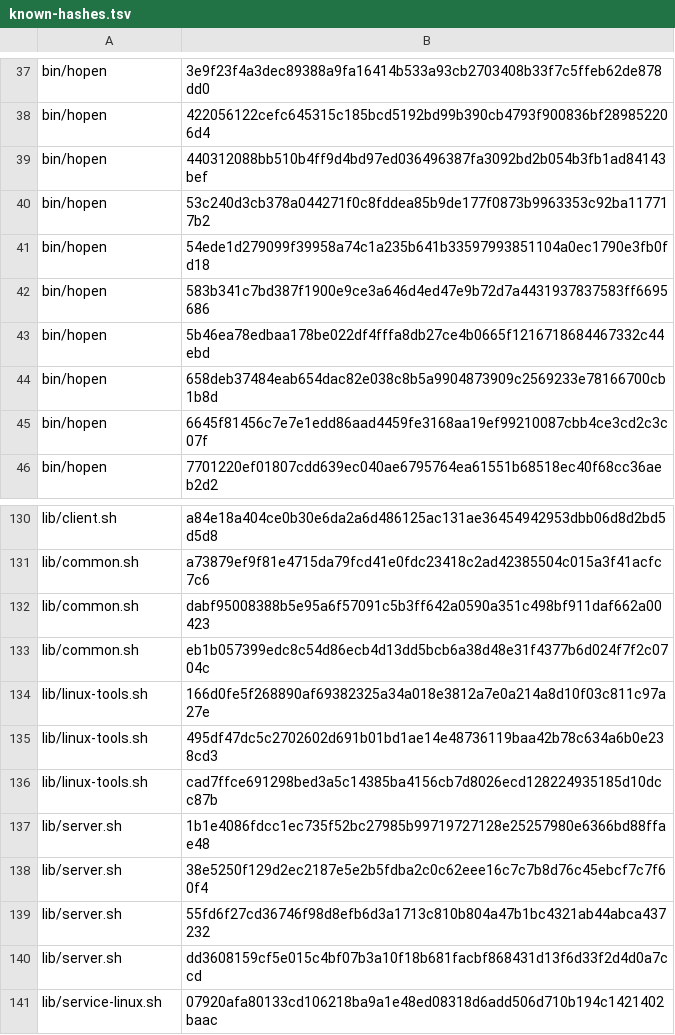
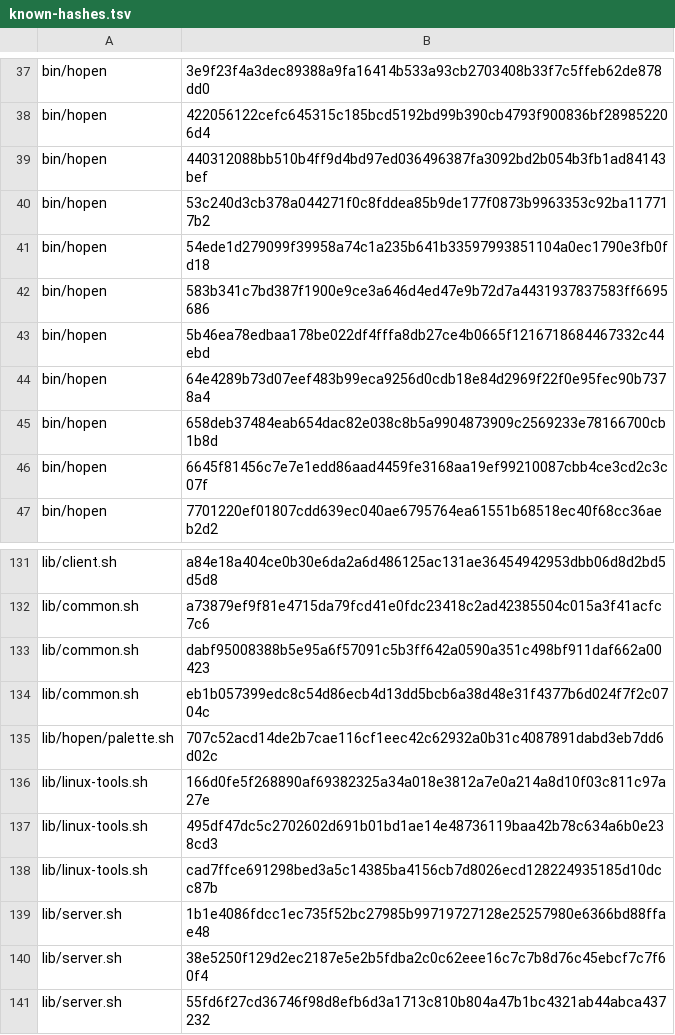
Before and after one commit to MussaCharles/herdspace, a TSV file: bootstrap/known-hashes.tsv, drawn as a sheet; only a part is shown, gaps mark what is left out; the shorter side is filled out with more unchanged rows; the diff names each change by its address in the sheet, - before the commit and + after, or states it on an @@ line.

```diff
--- a/bootstrap/known-hashes.tsv
+++ b/bootstrap/known-hashes.tsv
+row 44: bin/hopen | 64e4289b73d07eef483b99eca9256d0cdb18e84d2969f22f0e95fec90b7378a4
+row 135: lib/hopen/palette.sh | 707c52acd14de2b7cae116cf1eec42c62932a0b31c4087891dabd3eb7dd6d02c
```
